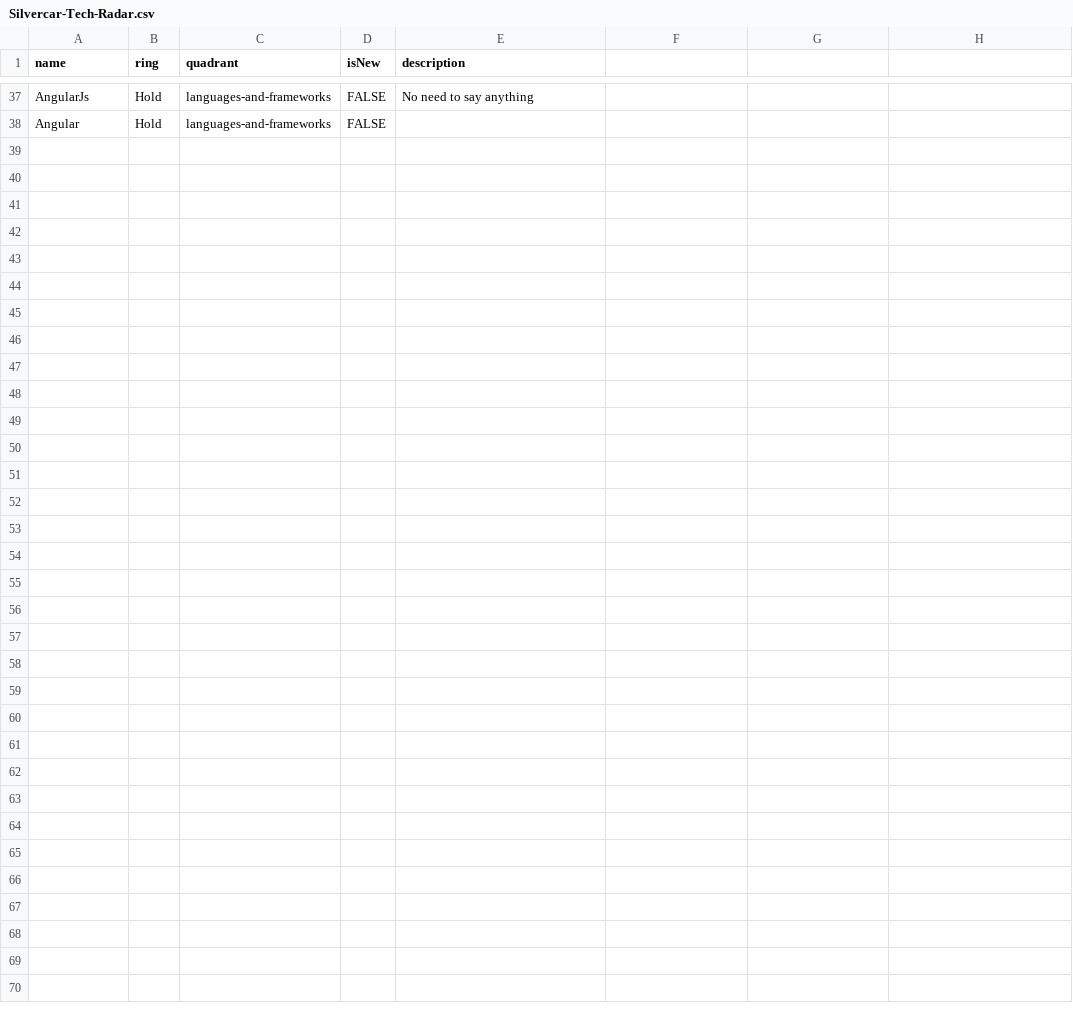
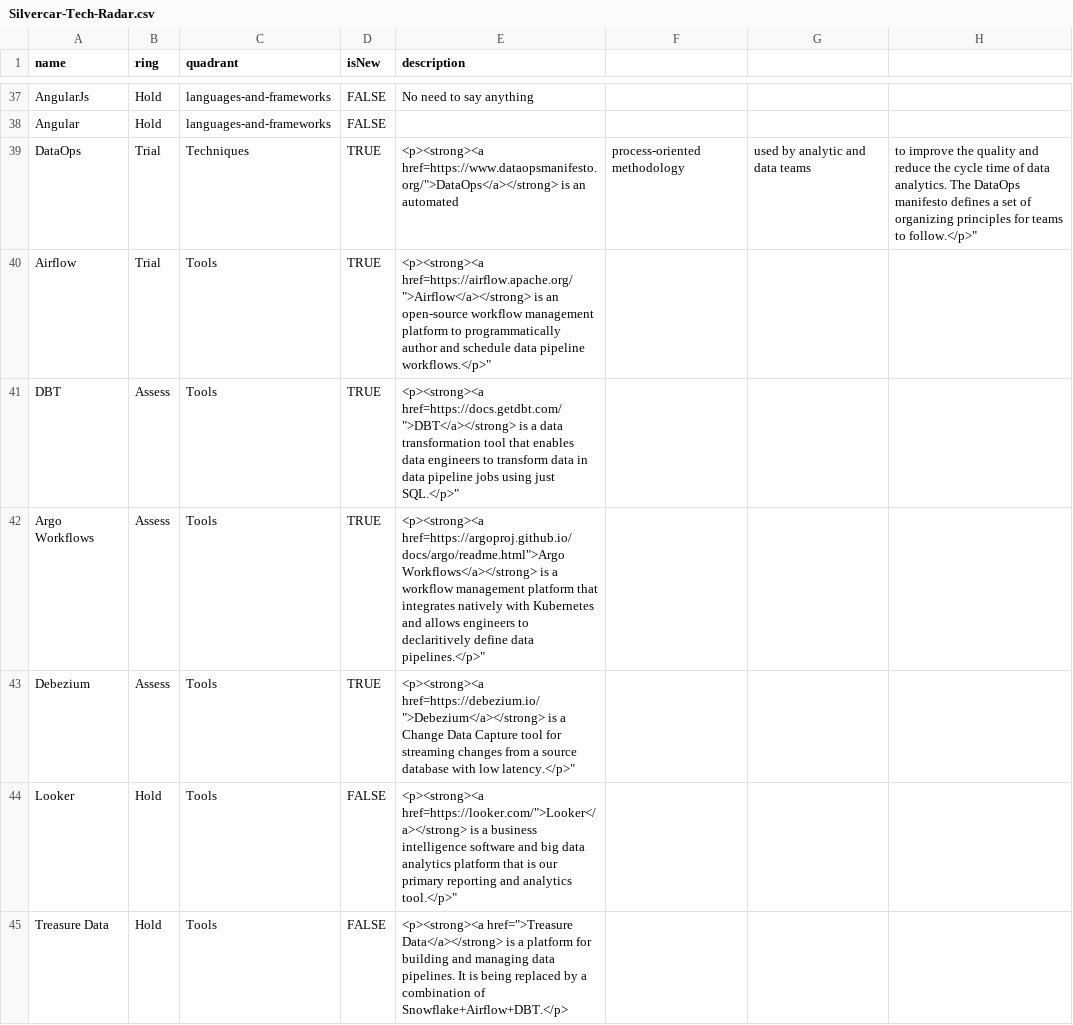
Before and after one commit to silvercar/web-tech-radar, a CSV file: src/data/2020/07/Silvercar-Tech-Radar.csv, drawn as a sheet; only a part is shown, gaps mark what is left out.

Commit message:
Add items for BI

```diff
--- a/src/data/2020/07/Silvercar-Tech-Radar.csv
+++ b/src/data/2020/07/Silvercar-Tech-Radar.csv
@@ -42 +42,8 @@ AngularJs,Hold,languages-and-frameworks,FALSE,No need to say anything
 Angular,Hold,languages-and-frameworks,FALSE,
+DataOps,Trial,Techniques,TRUE,"<p><strong><a href="https://www.dataopsmanifesto.org/">DataOps</a></strong> is an automated, process-oriented methodology, used by analytic and data teams, to improve the quality and reduce the cycle time of data analytics. The DataOps manifesto defines a set of organizing principles for teams to follow.</p>"
+Airflow,Trial,Tools,TRUE,"<p><strong><a href="https://airflow.apache.org/">Airflow</a></strong> is an open-source workflow management platform to programmatically author and schedule data pipeline workflows.</p>"
+DBT,Assess,Tools,TRUE,"<p><strong><a href="https://docs.getdbt.com/">DBT</a></strong> is a data transformation tool that enables data engineers to transform data in data pipeline jobs using just SQL.</p>"
+Argo Workflows,Assess,Tools,TRUE,"<p><strong><a href="https://argoproj.github.io/docs/argo/readme.html">Argo Workflows</a></strong> is a workflow management platform that integrates natively with Kubernetes and allows engineers to declaritively define data pipelines.</p>"
+Debezium,Assess,Tools,TRUE,"<p><strong><a href="https://debezium.io/">Debezium</a></strong> is a Change Data Capture tool for streaming changes from a source database with low latency.</p>"
+Looker,Hold,Tools,FALSE,"<p><strong><a href="https://looker.com/">Looker</a></strong> is a business intelligence software and big data analytics platform that is our primary reporting and analytics tool.</p>"
+Treasure Data,Hold,Tools,FALSE,"<p><strong><a href="">Treasure Data</a></strong> is a platform for building and managing data pipelines. It is being replaced by a combination of Snowflake+Airflow+DBT.</p>"
```
